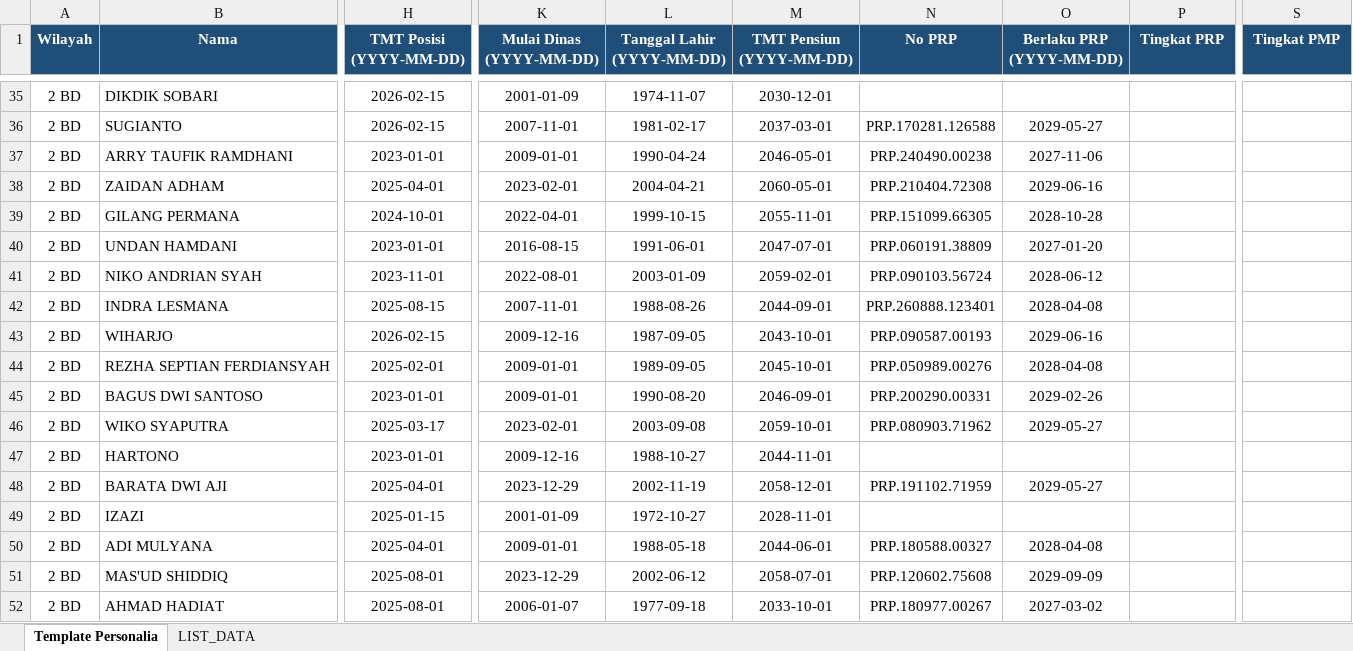
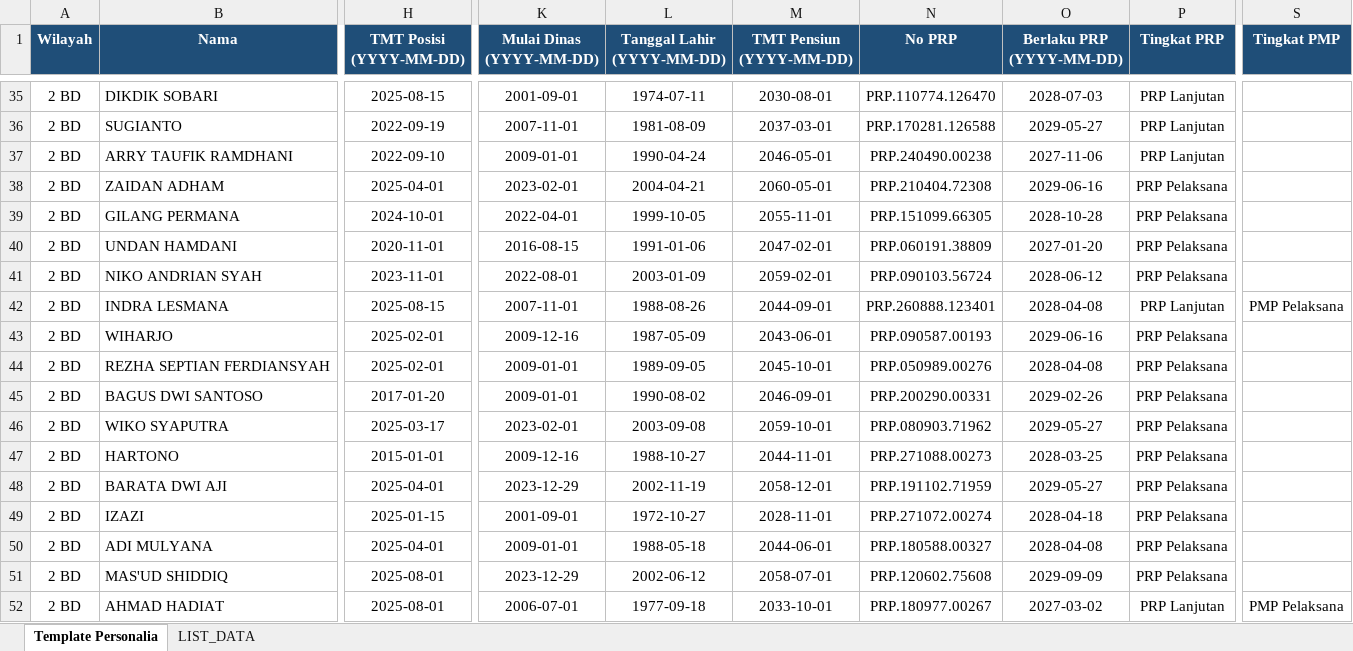
Before and after one commit to sanusizulfirmanlubis/mb52-data, an Excel workbook: data/personalia/2 BD.xlsx, sheet Template Personalia, drawn as a sheet; only a part is shown, gaps mark what is left out; values as stored, in another font and other column widths than the file's, no borders; the diff covers the shown part only; the diff names each change by its address in the sheet, - before the commit and + after, or states it on an @@ line.

Commit message:
Upload file personalia via web

```diff
--- a/data/personalia/2 BD.xlsx (sheet Template Personalia)
+++ b/data/personalia/2 BD.xlsx (sheet Template Personalia)
-H35 (TMT Posisi (YYYY-MM-DD)): 2026-02-15
+H35 (TMT Posisi (YYYY-MM-DD)): 2025-08-15
-K35 (Mulai Dinas (YYYY-MM-DD)): 2001-01-09
+K35 (Mulai Dinas (YYYY-MM-DD)): 2001-09-01
-L35 (Tanggal Lahir (YYYY-MM-DD)): 1974-11-07
+L35 (Tanggal Lahir (YYYY-MM-DD)): 1974-07-11
-M35 (TMT Pensiun (YYYY-MM-DD)): 2030-12-01
+M35 (TMT Pensiun (YYYY-MM-DD)): 2030-08-01
-N35 (No PRP): (empty)
+N35 (No PRP): PRP.110774.126470
-O35 (Berlaku PRP (YYYY-MM-DD)): (empty)
+O35 (Berlaku PRP (YYYY-MM-DD)): 2028-07-03
-P35:P37 (Tingkat PRP): (empty)
+P35:P37 (Tingkat PRP): PRP Lanjutan
-H36 (TMT Posisi (YYYY-MM-DD)): 2026-02-15
+H36 (TMT Posisi (YYYY-MM-DD)): 2022-09-19
-L36 (Tanggal Lahir (YYYY-MM-DD)): 1981-02-17
+L36 (Tanggal Lahir (YYYY-MM-DD)): 1981-08-09
-H37 (TMT Posisi (YYYY-MM-DD)): 2023-01-01
+H37 (TMT Posisi (YYYY-MM-DD)): 2022-09-10
-P38:P41 (Tingkat PRP): (empty)
+P38:P41 (Tingkat PRP): PRP Pelaksana
-L39 (Tanggal Lahir (YYYY-MM-DD)): 1999-10-15
+L39 (Tanggal Lahir (YYYY-MM-DD)): 1999-10-05
-H40 (TMT Posisi (YYYY-MM-DD)): 2023-01-01
+H40 (TMT Posisi (YYYY-MM-DD)): 2020-11-01
-L40 (Tanggal Lahir (YYYY-MM-DD)): 1991-06-01
+L40 (Tanggal Lahir (YYYY-MM-DD)): 1991-01-06
-M40 (TMT Pensiun (YYYY-MM-DD)): 2047-07-01
+M40 (TMT Pensiun (YYYY-MM-DD)): 2047-02-01
-P42 (Tingkat PRP): (empty)
+P42 (Tingkat PRP): PRP Lanjutan
-S42 (Tingkat PMP): (empty)
+S42 (Tingkat PMP): PMP Pelaksana
-H43 (TMT Posisi (YYYY-MM-DD)): 2026-02-15
+H43 (TMT Posisi (YYYY-MM-DD)): 2025-02-01
-L43 (Tanggal Lahir (YYYY-MM-DD)): 1987-09-05
+L43 (Tanggal Lahir (YYYY-MM-DD)): 1987-05-09
-M43 (TMT Pensiun (YYYY-MM-DD)): 2043-10-01
+M43 (TMT Pensiun (YYYY-MM-DD)): 2043-06-01
-P43:P51 (Tingkat PRP): (empty)
+P43:P51 (Tingkat PRP): PRP Pelaksana
-H45 (TMT Posisi (YYYY-MM-DD)): 2023-01-01
+H45 (TMT Posisi (YYYY-MM-DD)): 2017-01-20
-L45 (Tanggal Lahir (YYYY-MM-DD)): 1990-08-20
+L45 (Tanggal Lahir (YYYY-MM-DD)): 1990-08-02
-H47 (TMT Posisi (YYYY-MM-DD)): 2023-01-01
+H47 (TMT Posisi (YYYY-MM-DD)): 2015-01-01
-N47 (No PRP): (empty)
+N47 (No PRP): PRP.271088.00273
-O47 (Berlaku PRP (YYYY-MM-DD)): (empty)
+O47 (Berlaku PRP (YYYY-MM-DD)): 2028-03-25
-K49 (Mulai Dinas (YYYY-MM-DD)): 2001-01-09
+K49 (Mulai Dinas (YYYY-MM-DD)): 2001-09-01
-N49 (No PRP): (empty)
+N49 (No PRP): PRP.271072.00274
-O49 (Berlaku PRP (YYYY-MM-DD)): (empty)
+O49 (Berlaku PRP (YYYY-MM-DD)): 2028-04-18
-K52 (Mulai Dinas (YYYY-MM-DD)): 2006-01-07
+K52 (Mulai Dinas (YYYY-MM-DD)): 2006-07-01
-P52 (Tingkat PRP): (empty)
+P52 (Tingkat PRP): PRP Lanjutan
-S52 (Tingkat PMP): (empty)
+S52 (Tingkat PMP): PMP Pelaksana
```
Also changed, not shown: 233 edited cells and cell formats elsewhere in this sheet, sheet LIST_DATA.
